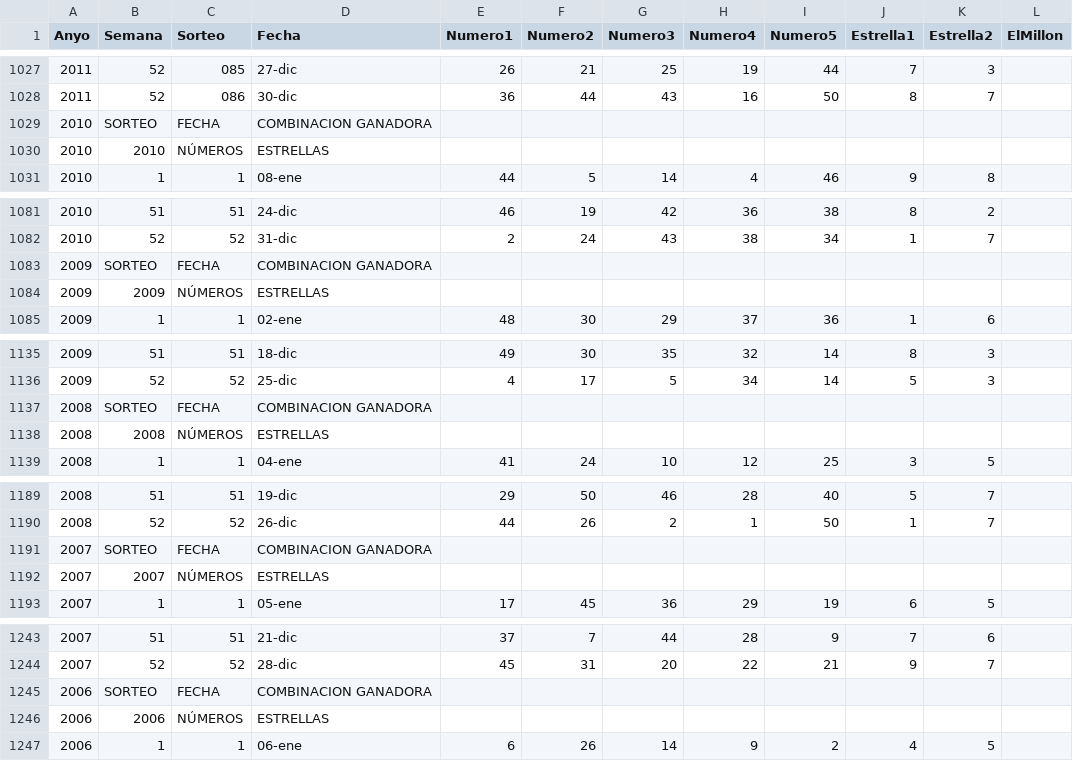
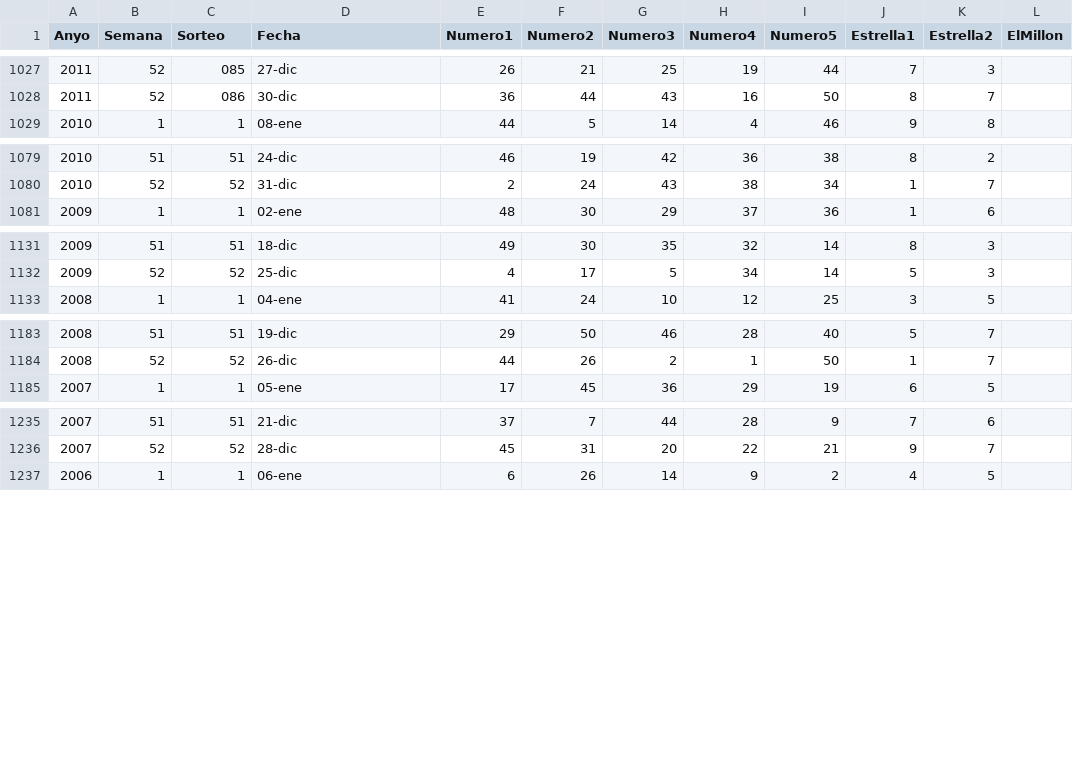
Before and after one commit to javierplo/M2.851_Practica1, a CSV file: Resultados_Euromillones.csv, drawn as a sheet; only a part is shown, gaps mark what is left out; the diff covers the shown part only; the diff names each change by its address in the sheet, - before the commit and + after, or states it on an @@ line.

Commit message:
Código Phyton y Resultados
El cambio fundamental el archivo phyton en relación al código de la root es:

cadenas = ["*", "SEM.", "NÚMEROS", "Lluvia de Millones","FECHA","SORTEO","COMBINACION GANADORA","2010","2009","2008","2007","2006","2005","2004","ESTRELLAS"]

     """ Donde se añaden nuevas cadenas para filtrar"""

if row.find('td') and (row.find('td', attrs={'colspan':'9'}) == None) and any(cadena in row.td.text for cadena in cadenas) == False:

""" Se añade un segundo row.find para intentar descartar un sorteo del 2018 con todos los campos en blanco.

```diff
--- a/Resultados_Euromillones.csv
+++ b/Resultados_Euromillones.csv
-row 1029: 2010 | SORTEO | FECHA | COMBINACION GANADORA
-row 1030: 2010 | 2010 | NÚMEROS | ESTRELLAS
-row 1083: 2009 | SORTEO | FECHA | COMBINACION GANADORA
-row 1084: 2009 | 2009 | NÚMEROS | ESTRELLAS
-row 1137: 2008 | SORTEO | FECHA | COMBINACION GANADORA
-row 1138: 2008 | 2008 | NÚMEROS | ESTRELLAS
-row 1191: 2007 | SORTEO | FECHA | COMBINACION GANADORA
-row 1192: 2007 | 2007 | NÚMEROS | ESTRELLAS
-row 1245: 2006 | SORTEO | FECHA | COMBINACION GANADORA
-row 1246: 2006 | 2006 | NÚMEROS | ESTRELLAS
```
Also changed, not shown: 4 removed rows elsewhere in this file, 1 other file.
